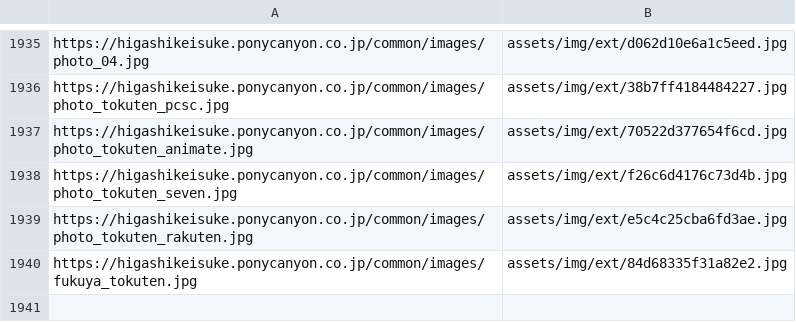
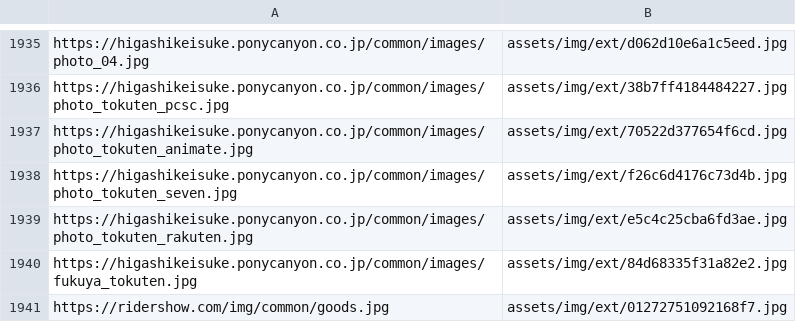
Before and after one commit to DAODAODAO-cmd/tonchan-archive, a TSV file: tools/image-manifest.tsv, drawn as a sheet; only a part is shown, gaps mark what is left out.

```diff
--- a/tools/image-manifest.tsv
+++ b/tools/image-manifest.tsv
@@ -1940 +1940,2 @@ https://higashikeisuke.ponycanyon.co.jp/common/images/photo_tokuten_rakuten.jpg
 https://higashikeisuke.ponycanyon.co.jp/common/images/fukuya_tokuten.jpg	assets/img/ext/84d68335f31a82e2.jpg
+https://ridershow.com/img/common/goods.jpg	assets/img/ext/01272751092168f7.jpg
```
Also changed, not shown: 4 other files.
